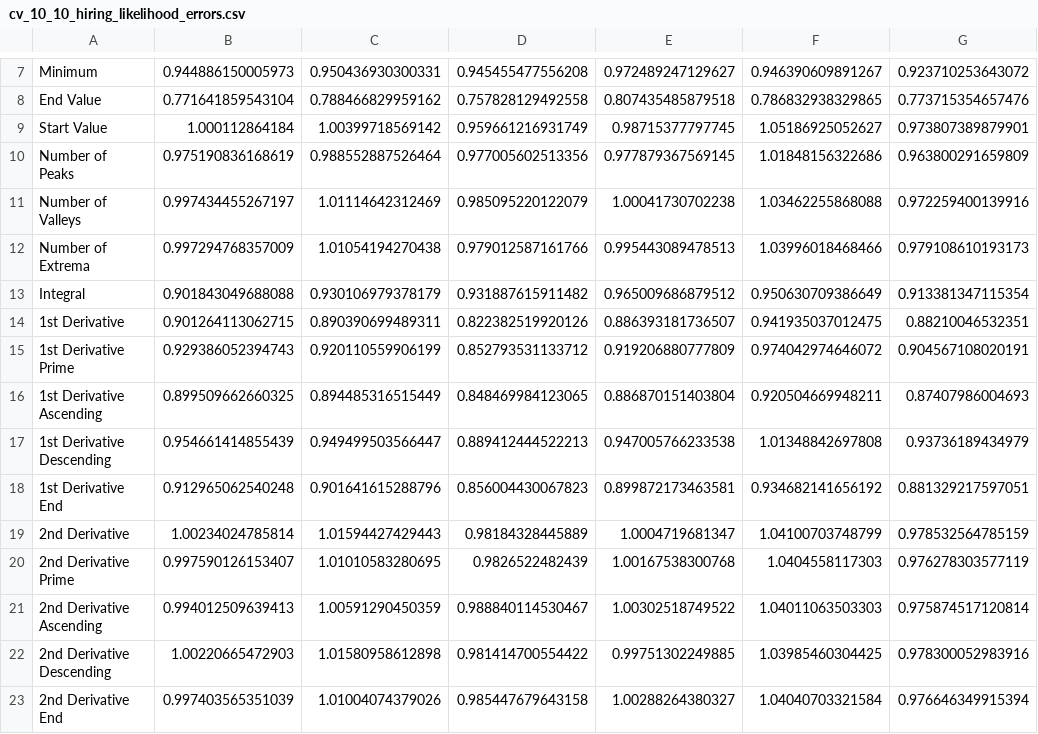
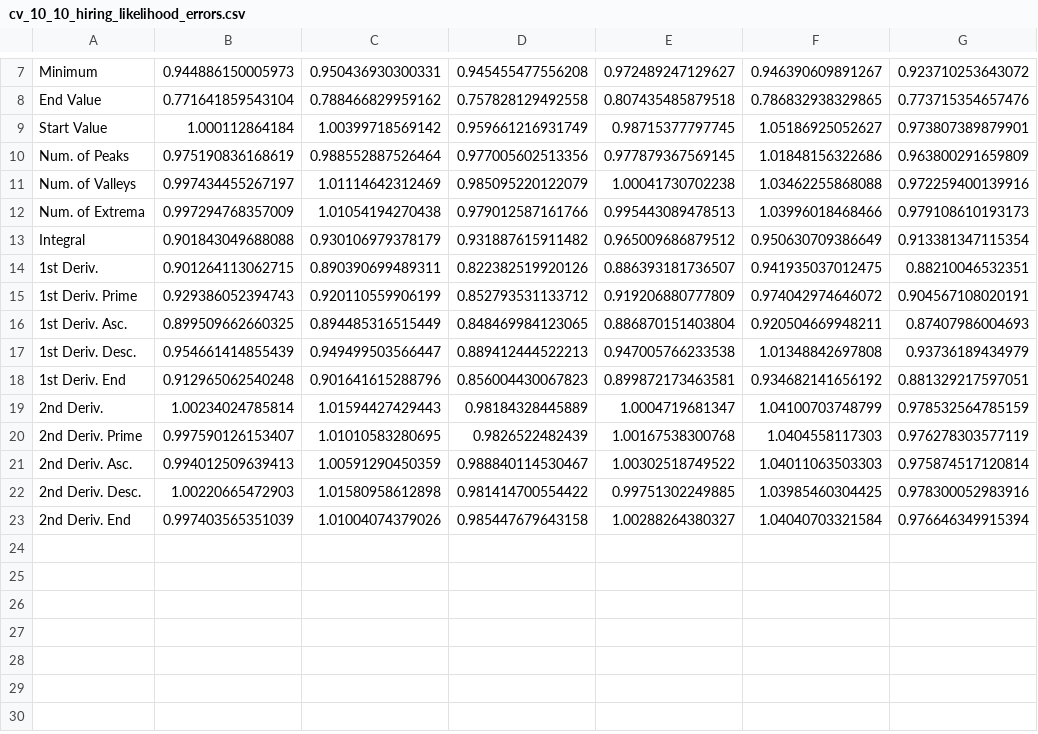
Before and after one commit to Ethical-Intelligence-Lab/evaluative_trajectories_2, a CSV file: hiring_likelihood/analysis/cv_results/cv_10_10_hiring_likelihood_errors.csv, drawn as a sheet; only a part is shown, gaps mark what is left out; ↵ is a line break in a cell; the diff names each change by its address in the sheet, - before the commit and + after, or states it on an @@ line.

```diff
--- a/hiring_likelihood/analysis/cv_results/cv_10_10_hiring_likelihood_errors.csv
+++ b/hiring_likelihood/analysis/cv_results/cv_10_10_hiring_likelihood_errors.csv
-A10: Number of ↵ Peaks
+A10: Num. of Peaks
-A11: Number of ↵ Valleys
+A11: Num. of Valleys
-A12: Number of ↵ Extrema
+A12: Num. of Extrema
-A14: 1st Derivative
+A14: 1st Deriv.
-A15: 1st Derivative ↵ Prime
+A15: 1st Deriv. Prime
-A16: 1st Derivative ↵ Ascending
+A16: 1st Deriv. Asc.
-A17: 1st Derivative ↵ Descending
+A17: 1st Deriv. Desc.
-A18: 1st Derivative ↵ End
+A18: 1st Deriv. End
-A19: 2nd Derivative
+A19: 2nd Deriv.
-A20: 2nd Derivative ↵ Prime
+A20: 2nd Deriv. Prime
-A21: 2nd Derivative ↵ Ascending
+A21: 2nd Deriv. Asc.
-A22: 2nd Derivative ↵ Descending
+A22: 2nd Deriv. Desc.
-A23: 2nd Derivative ↵ End
+A23: 2nd Deriv. End
```
Also changed, not shown: directly_experienced_content/analysis/cv_results/cv_10_10_willing_results.csv, hiring_likelihood/analysis/cv_results/cv_10_10_hiring_likelihood_results.csv, 15 other files.
